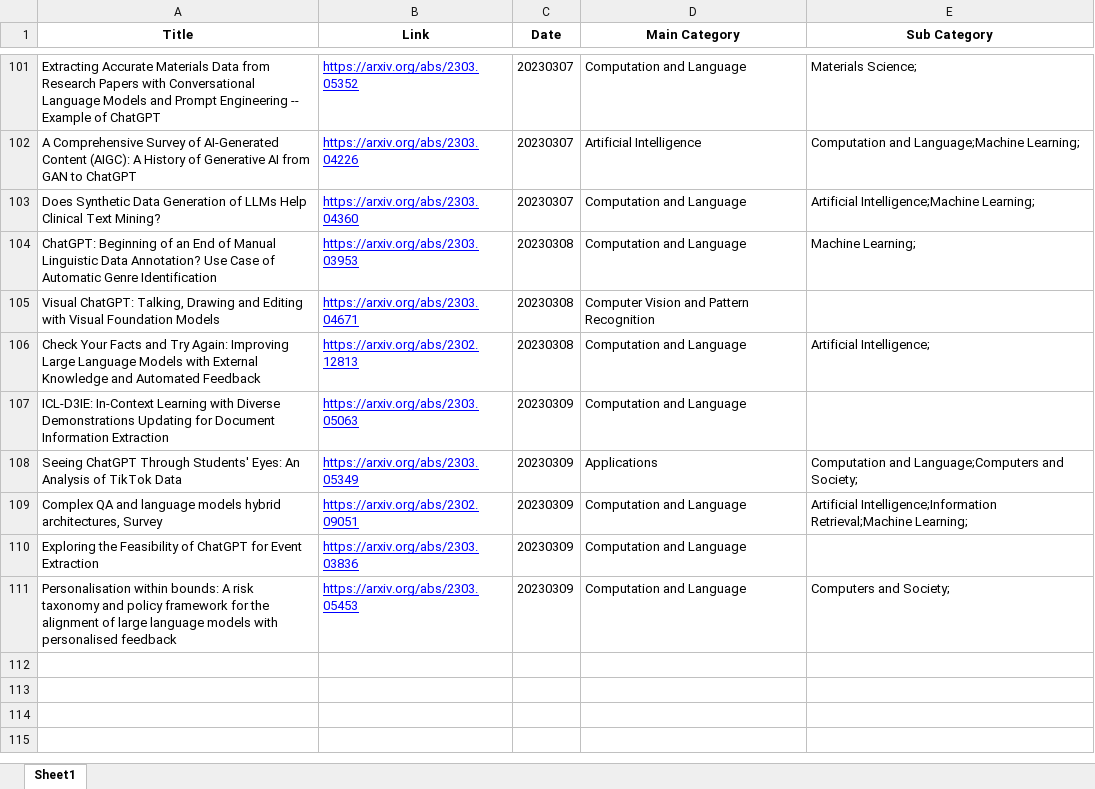
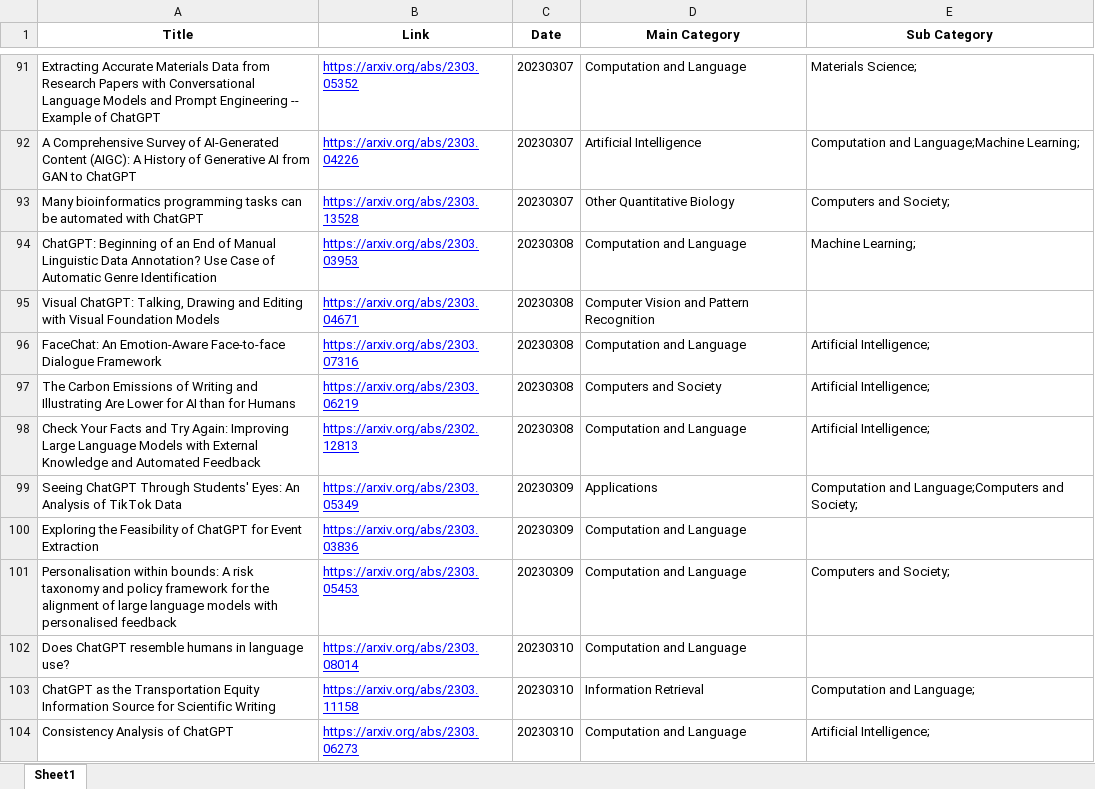
Before and after one commit to SNNUBIAI/chatgpt_arxiv_analysis, an Excel workbook: articles.xlsx, sheet Sheet1, drawn as a sheet; only a part is shown, gaps mark what is left out; values as stored, in another font and other column widths than the file's, no borders; removed rows and columns are numbered as before the commit, all else as after; the diff covers the shown part only; the diff names each change by its address in the sheet, - before the commit and + after, or states it on an @@ line.

```diff
--- a/articles.xlsx (sheet Sheet1)
+++ b/articles.xlsx (sheet Sheet1)
-row 103: Does Synthetic Data Generation of LLMs Help Clinical Text Mining? | https://arxiv.org/abs/2303.04360 | 20230307 | Computation and Language | Artificial Intelligence;Machine Learning;
+row 93: Many bioinformatics programming tasks can be automated with ChatGPT | https://arxiv.org/abs/2303.13528 | 20230307 | Other Quantitative Biology | Computers and Society;
+row 96: FaceChat: An Emotion-Aware Face-to-face Dialogue Framework | https://arxiv.org/abs/2303.07316 | 20230308 | Computation and Language | Artificial Intelligence;
+row 97: The Carbon Emissions of Writing and Illustrating Are Lower for AI than for Humans | https://arxiv.org/abs/2303.06219 | 20230308 | Computers and Society | Artificial Intelligence;
-row 107: ICL-D3IE: In-Context Learning with Diverse Demonstrations Updating for Document Information Extraction | https://arxiv.org/abs/2303.05063 | 20230309 | Computation and Language
-row 109: Complex QA and language models hybrid architectures, Survey | https://arxiv.org/abs/2302.09051 | 20230309 | Computation and Language | Artificial Intelligence;Information Retrieval;Machine Learning;
+row 102: Does ChatGPT resemble humans in language use? | https://arxiv.org/abs/2303.08014 | 20230310 | Computation and Language
+row 103: ChatGPT as the Transportation Equity Information Source for Scientific Writing | https://arxiv.org/abs/2303.11158 | 20230310 | Information Retrieval | Computation and Language;
+row 104: Consistency Analysis of ChatGPT | https://arxiv.org/abs/2303.06273 | 20230310 | Computation and Language | Artificial Intelligence;
```
Also changed, not shown: 213 added rows, 13 removed rows and 4 edited cells elsewhere in this sheet, 7 other files.
